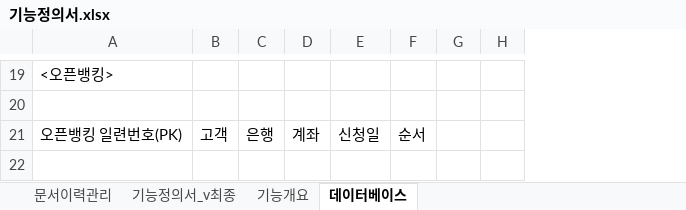
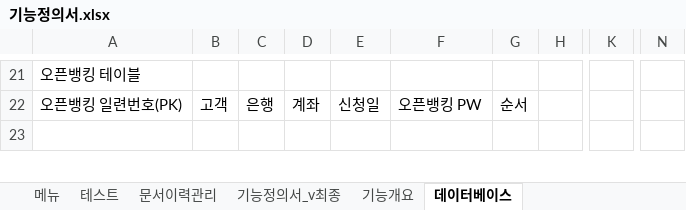
Before and after one commit to hennylee/Open-Banking-DB-Project, an Excel workbook: 개발문서/기능정의서.xlsx, sheet 데이터베이스, drawn as a sheet; only a part is shown, gaps mark what is left out; values as stored, in another font and other column widths than the file's, no borders; removed rows and columns are numbered as before the commit, all else as after; rows hold the shown columns only; the diff covers the shown part only; the diff names each change by its address in the sheet, - before the commit and + after, or states it on an @@ line.

```diff
--- a/개발문서/기능정의서.xlsx (sheet 데이터베이스)
+++ b/개발문서/기능정의서.xlsx (sheet 데이터베이스)
+sheet tab: 메뉴
+sheet tab: 테스트
-column C, row 21: 은행
-column D, row 21: 계좌
+column C, row 22: 은행
+column D, row 22: 계좌
+column F, row 22: 오픈뱅킹 PW
-column H, empty
+column K, empty
+column N, empty
-A21: <오픈뱅킹>
+A21: 오픈뱅킹 테이블
-row 20: (empty)
```
Also changed, not shown: 34 added rows, 15 removed rows, 25 edited cells and cell formats elsewhere in this sheet, sheet 기능개요, 3 other files.
